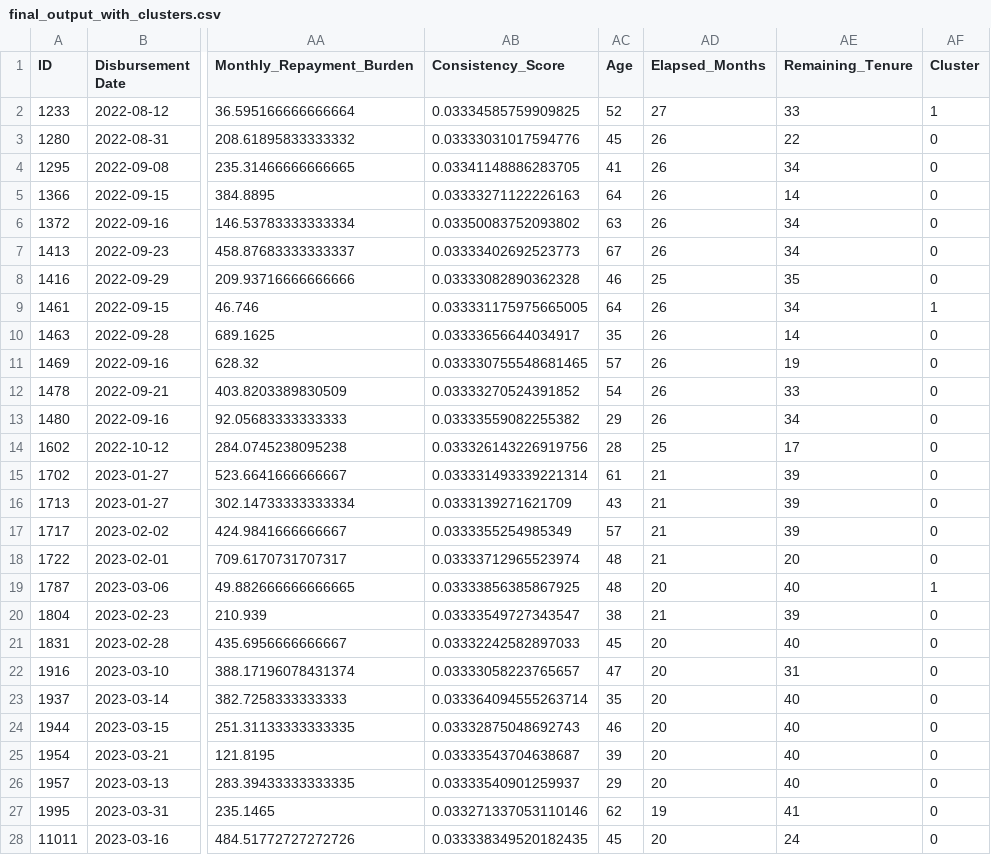
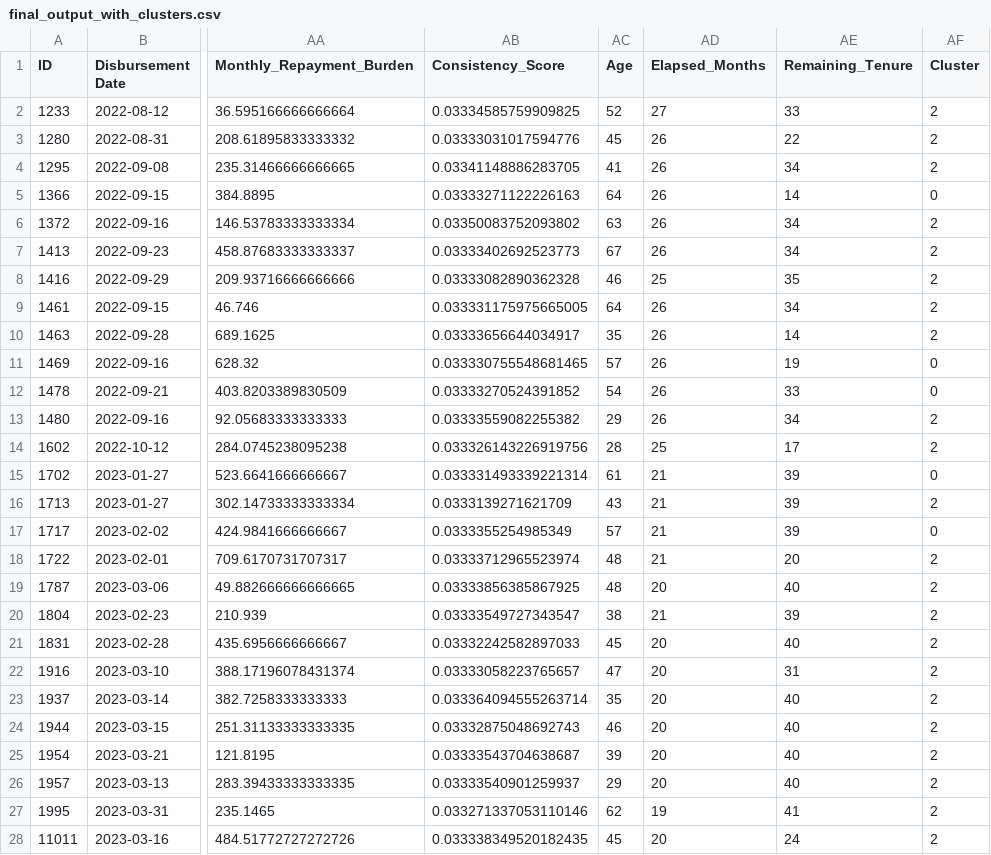
Before and after one commit to rameloa/School, a CSV file: 831MarketingAnalytics/Project/831MarketingProject/output/final_output_with_clusters.csv, drawn as a sheet; only a part is shown, gaps mark what is left out; the diff covers the shown part only; the diff names each change by its address in the sheet, - before the commit and + after, or states it on an @@ line.

```diff
--- a/831MarketingAnalytics/Project/831MarketingProject/output/final_output_with_clusters.csv
+++ b/831MarketingAnalytics/Project/831MarketingProject/output/final_output_with_clusters.csv
-AF2 (Cluster): 1
+AF2 (Cluster): 2
-AF3:AF4 (Cluster): 0
+AF3:AF4 (Cluster): 2
-AF6:AF8 (Cluster): 0
+AF6:AF8 (Cluster): 2
-AF9 (Cluster): 1
+AF9 (Cluster): 2
-AF10 (Cluster): 0
+AF10 (Cluster): 2
-AF13:AF14 (Cluster): 0
+AF13:AF14 (Cluster): 2
-AF16 (Cluster): 0
+AF16 (Cluster): 2
-AF18 (Cluster): 0
+AF18 (Cluster): 2
-AF19 (Cluster): 1
+AF19 (Cluster): 2
-AF20:AF28 (Cluster): 0
+AF20:AF28 (Cluster): 2
```
Also changed, not shown: 138 edited cells elsewhere in this file, 4 other files.
